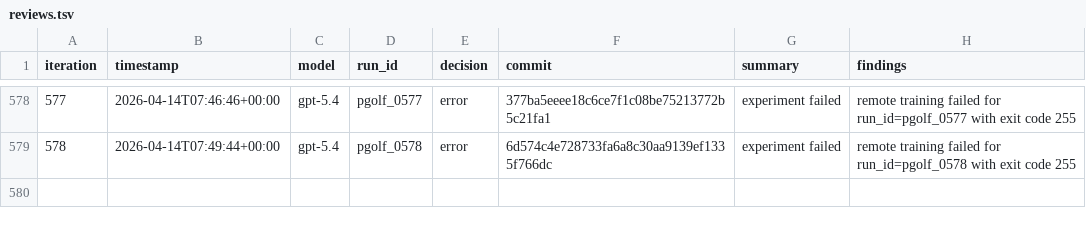
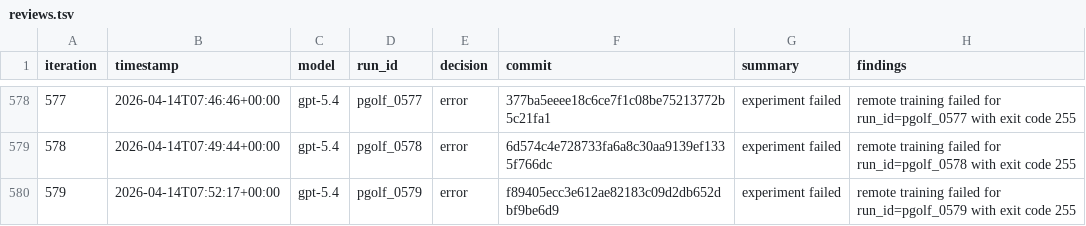
Before and after one commit to carlulsoe/parameter-golf, a TSV file: reviews.tsv, drawn as a sheet; only a part is shown, gaps mark what is left out.

Commit message:
chore(autoresearch): record error for pgolf_0579

```diff
--- a/reviews.tsv
+++ b/reviews.tsv
@@ -579 +579,2 @@ iteration	timestamp	model	run_id	decision	commit	summary	findings
 578	2026-04-14T07:49:44+00:00	gpt-5.4	pgolf_0578	error	6d574c4e728733fa6a8c30aa9139ef1335f766dc	experiment failed	remote training failed for run_id=pgolf_0578 with exit code 255
+579	2026-04-14T07:52:17+00:00	gpt-5.4	pgolf_0579	error	f89405ecc3e612ae82183c09d2db652dbf9be6d9	experiment failed	remote training failed for run_id=pgolf_0579 with exit code 255
```
Also changed, not shown: 1 other file.
